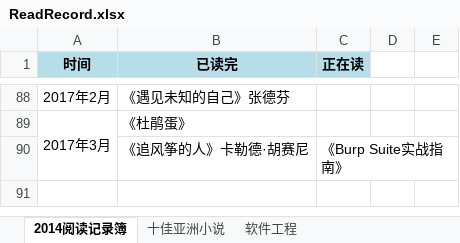
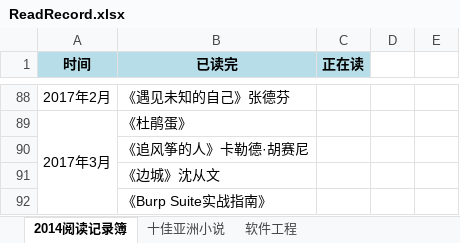
Before and after one commit to FutureFackbook/MyReadRecord, an Excel workbook: ReadRecord.xlsx, sheet 2014阅读记录簿, drawn as a sheet; only a part is shown, gaps mark what is left out; values as stored, in another font and other column widths than the file's, no borders; the diff names each change by its address in the sheet, - before the commit and + after, or states it on an @@ line.

```diff
--- a/ReadRecord.xlsx (sheet 2014阅读记录簿)
+++ b/ReadRecord.xlsx (sheet 2014阅读记录簿)
-C90 (正在读): 《Burp Suite实战指南》
+C90 (正在读): (empty)
+row 91:  | 《边城》沈从文
+row 92:  | 《Burp Suite实战指南》
```
Also changed, not shown: 1 other file.
